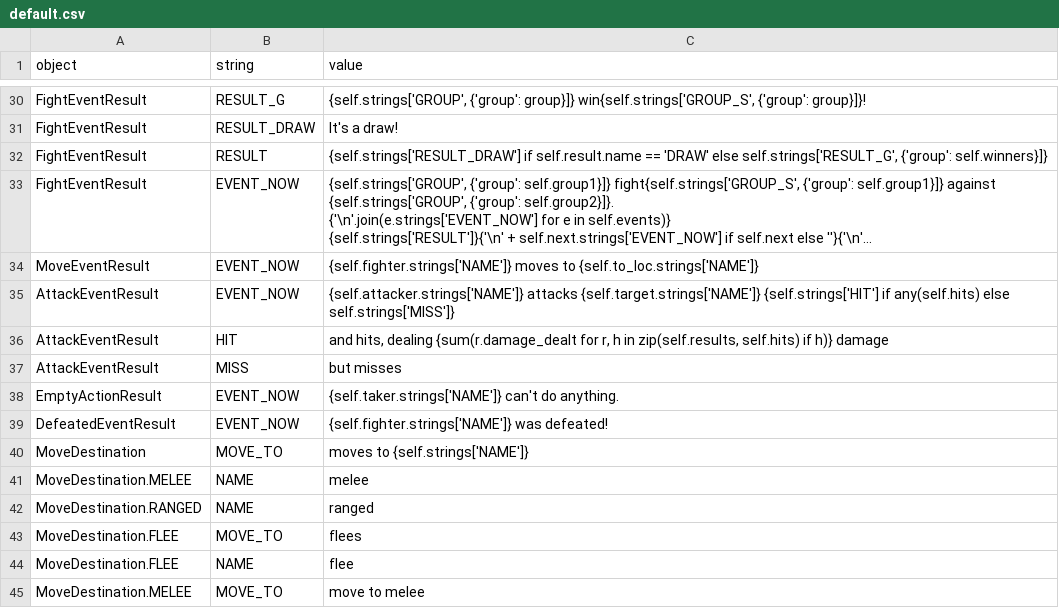
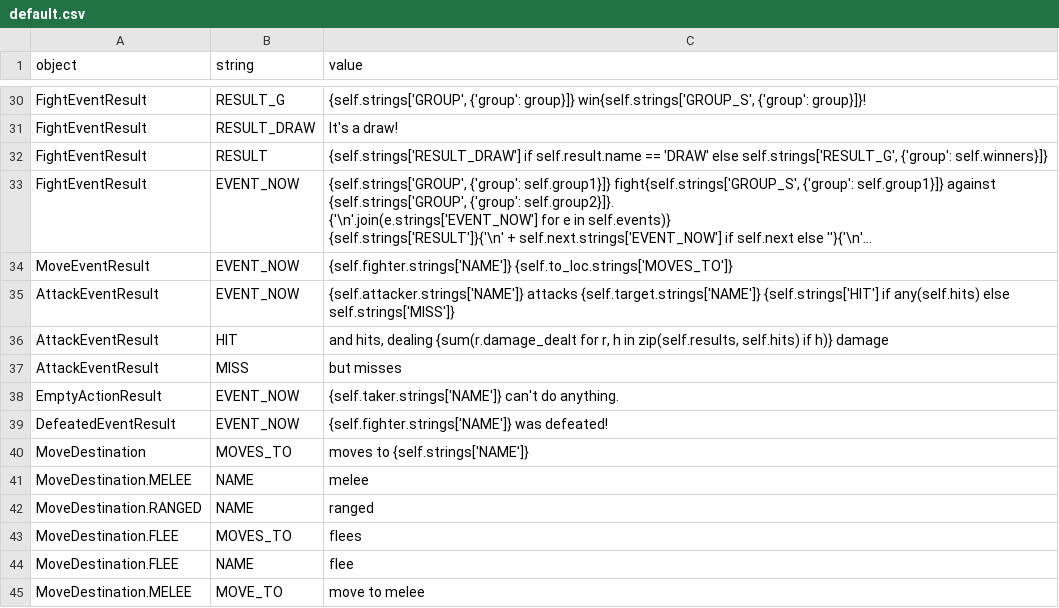
Before and after one commit to lychanl/discord-text-rpg, a CSV file: worlds/default/locales/en/default.csv, drawn as a sheet; only a part is shown, gaps mark what is left out; long unchanged cells end in …; the diff names each change by its address in the sheet, - before the commit and + after, or states it on an @@ line.

```diff
--- a/worlds/default/locales/en/default.csv
+++ b/worlds/default/locales/en/default.csv
-C34 (value): {self.fighter.strings['NAME']} moves to {self.to_loc.strings['NAME']}
+C34 (value): {self.fighter.strings['NAME']} {self.to_loc.strings['MOVES_TO']}
-B40 (string): MOVE_TO
+B40 (string): MOVES_TO
-B43 (string): MOVE_TO
+B43 (string): MOVES_TO
```
Also changed, not shown: worlds/default/locales/en/player.csv, 2 other files.
